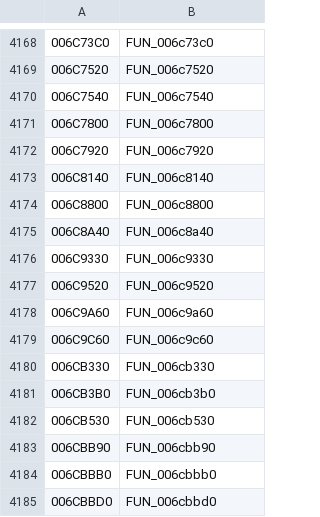
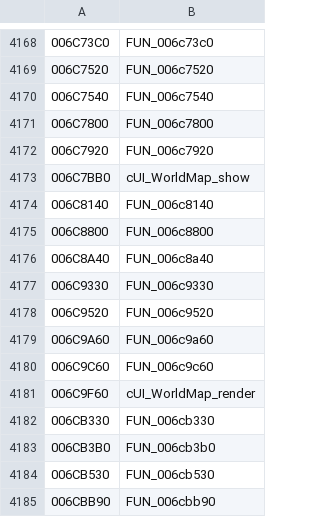
Before and after one commit to kirides/sacred-bild, a TSV file: tools/data/functions_eng.tsv, drawn as a sheet; only a part is shown, gaps mark what is left out; the shorter side is filled out with more unchanged rows.

```diff
--- a/tools/data/functions_eng.tsv
+++ b/tools/data/functions_eng.tsv
@@ -4172,2 +4172,3 @@
 006C7920	FUN_006c7920
+006C7BB0	cUI_WorldMap_show
 006C8140	FUN_006c8140
@@ -4179,2 +4180,3 @@
 006C9C60	FUN_006c9c60
+006C9F60	cUI_WorldMap_render
 006CB330	FUN_006cb330
```
Also changed, not shown: 17 other files.
